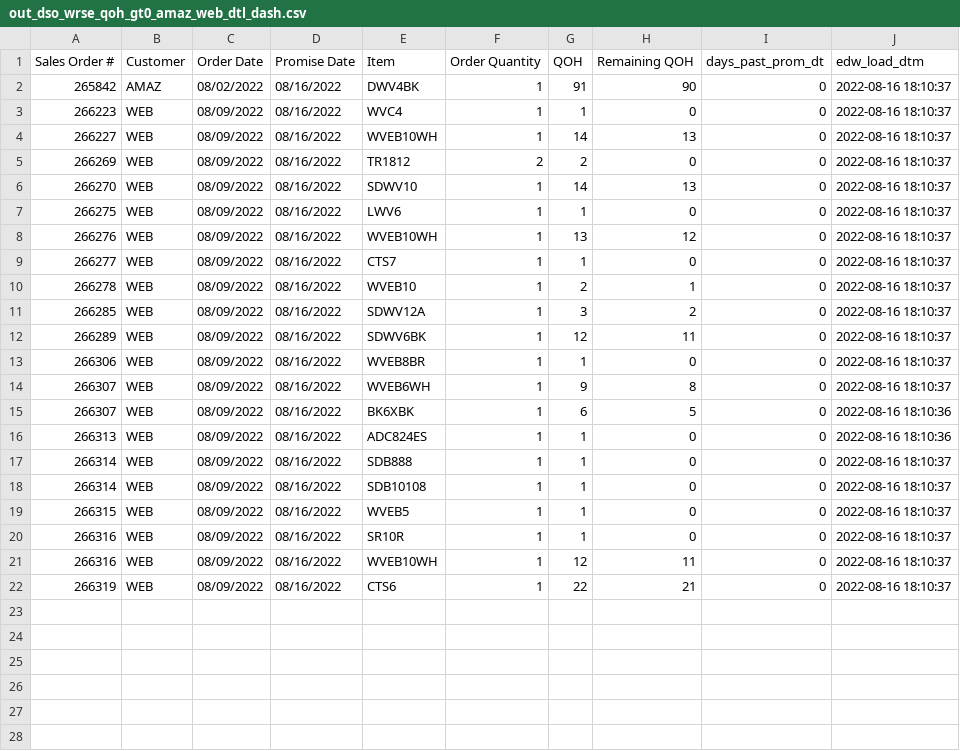
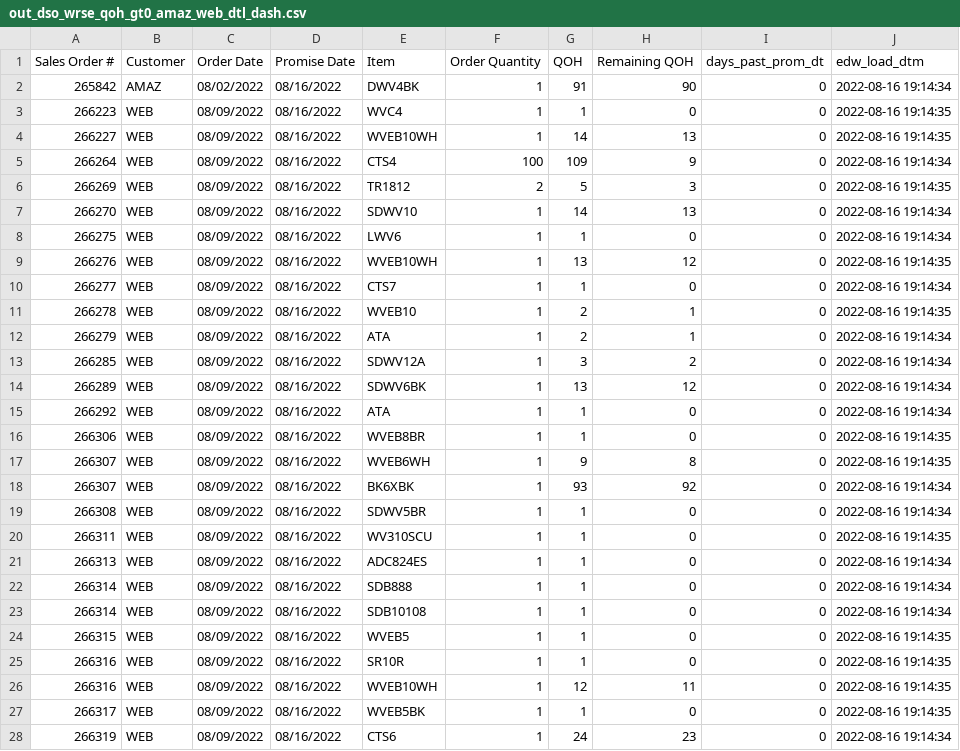
Before and after one commit to famcomfg/pi, a CSV file: out_dso_wrse_qoh_gt0_amaz_web_dtl_dash.csv, drawn as a sheet; only a part is shown; the diff covers the shown part only.

```diff
--- a/out_dso_wrse_qoh_gt0_amaz_web_dtl_dash.csv
+++ b/out_dso_wrse_qoh_gt0_amaz_web_dtl_dash.csv
@@ -1,22 +1,28 @@
 Sales Order #,Customer,Order Date,Promise Date,Item,Order Quantity,QOH,Remaining QOH,days_past_prom_dt,edw_load_dtm
-265842,AMAZ,08/02/2022,08/16/2022,DWV4BK,1,91,90,0,2022-08-16 18:10:37
-266223,WEB,08/09/2022,08/16/2022,WVC4,1,1,0,0,2022-08-16 18:10:37
-266227,WEB,08/09/2022,08/16/2022,WVEB10WH,1,14,13,0,2022-08-16 18:10:37
-266269,WEB,08/09/2022,08/16/2022,TR1812,2,2,0,0,2022-08-16 18:10:37
-266270,WEB,08/09/2022,08/16/2022,SDWV10,1,14,13,0,2022-08-16 18:10:37
-266275,WEB,08/09/2022,08/16/2022,LWV6,1,1,0,0,2022-08-16 18:10:37
-266276,WEB,08/09/2022,08/16/2022,WVEB10WH,1,13,12,0,2022-08-16 18:10:37
-266277,WEB,08/09/2022,08/16/2022,CTS7,1,1,0,0,2022-08-16 18:10:37
-266278,WEB,08/09/2022,08/16/2022,WVEB10,1,2,1,0,2022-08-16 18:10:37
-266285,WEB,08/09/2022,08/16/2022,SDWV12A,1,3,2,0,2022-08-16 18:10:37
-266289,WEB,08/09/2022,08/16/2022,SDWV6BK,1,12,11,0,2022-08-16 18:10:37
-266306,WEB,08/09/2022,08/16/2022,WVEB8BR,1,1,0,0,2022-08-16 18:10:37
-266307,WEB,08/09/2022,08/16/2022,WVEB6WH,1,9,8,0,2022-08-16 18:10:37
-266307,WEB,08/09/2022,08/16/2022,BK6XBK,1,6,5,0,2022-08-16 18:10:36
-266313,WEB,08/09/2022,08/16/2022,ADC824ES,1,1,0,0,2022-08-16 18:10:36
-266314,WEB,08/09/2022,08/16/2022,SDB888,1,1,0,0,2022-08-16 18:10:37
-266314,WEB,08/09/2022,08/16/2022,SDB10108,1,1,0,0,2022-08-16 18:10:37
-266315,WEB,08/09/2022,08/16/2022,WVEB5,1,1,0,0,2022-08-16 18:10:37
-266316,WEB,08/09/2022,08/16/2022,SR10R,1,1,0,0,2022-08-16 18:10:37
-266316,WEB,08/09/2022,08/16/2022,WVEB10WH,1,12,11,0,2022-08-16 18:10:37
-266319,WEB,08/09/2022,08/16/2022,CTS6,1,22,21,0,2022-08-16 18:10:37
+265842,AMAZ,08/02/2022,08/16/2022,DWV4BK,1,91,90,0,2022-08-16 19:14:34
+266223,WEB,08/09/2022,08/16/2022,WVC4,1,1,0,0,2022-08-16 19:14:35
+266227,WEB,08/09/2022,08/16/2022,WVEB10WH,1,14,13,0,2022-08-16 19:14:35
+266264,WEB,08/09/2022,08/16/2022,CTS4,100,109,9,0,2022-08-16 19:14:34
+266269,WEB,08/09/2022,08/16/2022,TR1812,2,5,3,0,2022-08-16 19:14:35
+266270,WEB,08/09/2022,08/16/2022,SDWV10,1,14,13,0,2022-08-16 19:14:34
+266275,WEB,08/09/2022,08/16/2022,LWV6,1,1,0,0,2022-08-16 19:14:34
+266276,WEB,08/09/2022,08/16/2022,WVEB10WH,1,13,12,0,2022-08-16 19:14:35
+266277,WEB,08/09/2022,08/16/2022,CTS7,1,1,0,0,2022-08-16 19:14:34
+266278,WEB,08/09/2022,08/16/2022,WVEB10,1,2,1,0,2022-08-16 19:14:35
+266279,WEB,08/09/2022,08/16/2022,ATA,1,2,1,0,2022-08-16 19:14:34
+266285,WEB,08/09/2022,08/16/2022,SDWV12A,1,3,2,0,2022-08-16 19:14:34
+266289,WEB,08/09/2022,08/16/2022,SDWV6BK,1,13,12,0,2022-08-16 19:14:34
+266292,WEB,08/09/2022,08/16/2022,ATA,1,1,0,0,2022-08-16 19:14:34
+266306,WEB,08/09/2022,08/16/2022,WVEB8BR,1,1,0,0,2022-08-16 19:14:35
+266307,WEB,08/09/2022,08/16/2022,WVEB6WH,1,9,8,0,2022-08-16 19:14:35
+266307,WEB,08/09/2022,08/16/2022,BK6XBK,1,93,92,0,2022-08-16 19:14:34
+266308,WEB,08/09/2022,08/16/2022,SDWV5BR,1,1,0,0,2022-08-16 19:14:34
+266311,WEB,08/09/2022,08/16/2022,WV310SCU,1,1,0,0,2022-08-16 19:14:35
+266313,WEB,08/09/2022,08/16/2022,ADC824ES,1,1,0,0,2022-08-16 19:14:34
+266314,WEB,08/09/2022,08/16/2022,SDB888,1,1,0,0,2022-08-16 19:14:34
+266314,WEB,08/09/2022,08/16/2022,SDB10108,1,1,0,0,2022-08-16 19:14:34
+266315,WEB,08/09/2022,08/16/2022,WVEB5,1,1,0,0,2022-08-16 19:14:35
+266316,WEB,08/09/2022,08/16/2022,SR10R,1,1,0,0,2022-08-16 19:14:35
+266316,WEB,08/09/2022,08/16/2022,WVEB10WH,1,12,11,0,2022-08-16 19:14:35
+266317,WEB,08/09/2022,08/16/2022,WVEB5BK,1,1,0,0,2022-08-16 19:14:35
+266319,WEB,08/09/2022,08/16/2022,CTS6,1,24,23,0,2022-08-16 19:14:34
```
Also changed, not shown: 1 added row elsewhere in this file, out_dso_wrse_qoh_gt0_amaz_web_summ_dash.csv, out_dso_wrse_qoh_gt0_dtl_dash.csv, 1 other file.
